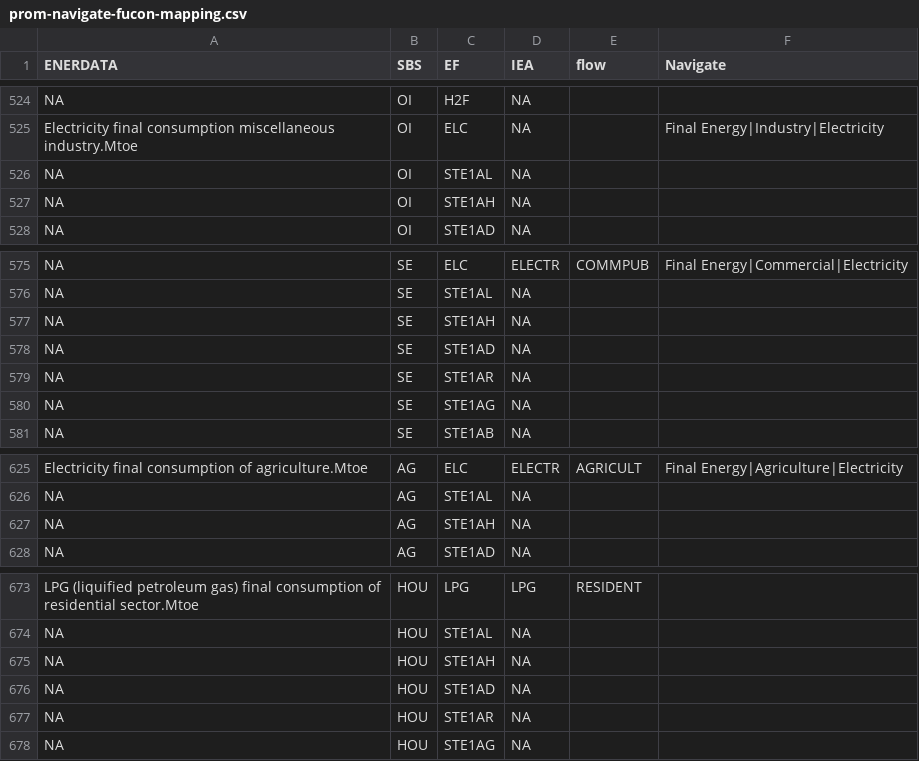
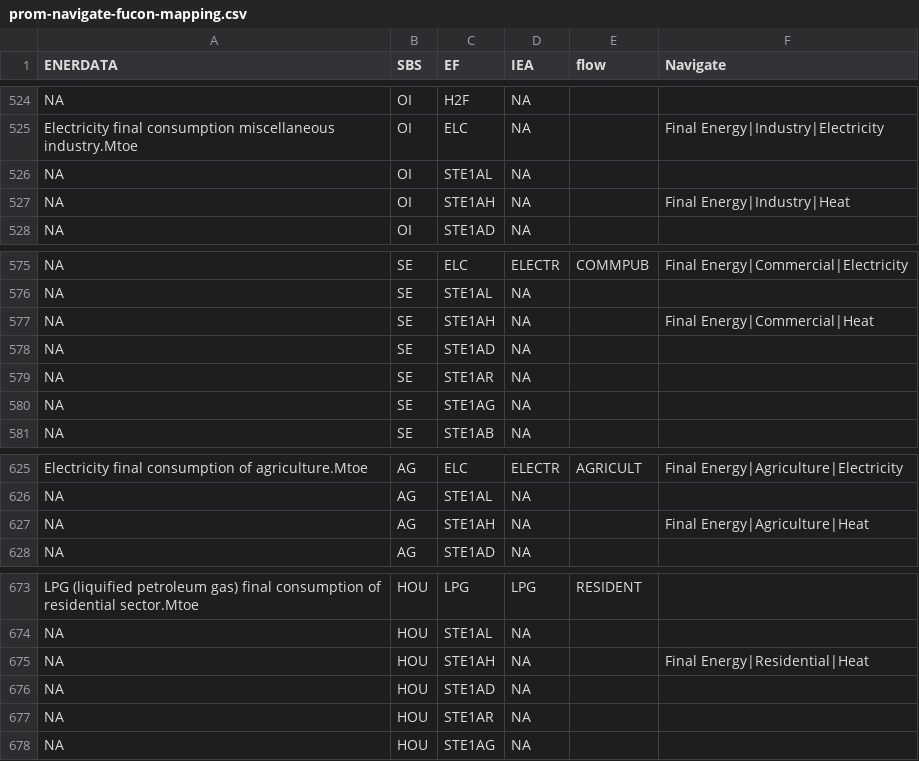
Before and after one commit to e3modelling/mrprom, a CSV file: inst/extdata/sectoral/prom-navigate-fucon-mapping.csv, drawn as a sheet; only a part is shown, gaps mark what is left out; the diff covers the shown part only.

Commit message:
add industry IEA IS to fullVALIDATION

```diff
--- a/inst/extdata/sectoral/prom-navigate-fucon-mapping.csv
+++ b/inst/extdata/sectoral/prom-navigate-fucon-mapping.csv
@@ -526,3 +526,3 @@ Electricity final consumption miscellaneous industry.Mtoe,OI,ELC,NA,,Final Energ
 NA,OI,STE1AL,NA,,
-NA,OI,STE1AH,NA,,
+NA,OI,STE1AH,NA,,Final Energy|Industry|Heat
 NA,OI,STE1AD,NA,,
@@ -576,3 +576,3 @@ NA,SE,ELC,ELECTR,COMMPUB,Final Energy|Commercial|Electricity
 NA,SE,STE1AL,NA,,
-NA,SE,STE1AH,NA,,
+NA,SE,STE1AH,NA,,Final Energy|Commercial|Heat
 NA,SE,STE1AD,NA,,
@@ -626,3 +626,3 @@ Electricity final consumption of agriculture.Mtoe,AG,ELC,ELECTR,AGRICULT,Final E
 NA,AG,STE1AL,NA,,
-NA,AG,STE1AH,NA,,
+NA,AG,STE1AH,NA,,Final Energy|Agriculture|Heat
 NA,AG,STE1AD,NA,,
@@ -674,3 +674,3 @@ LPG (liquified petroleum gas) final consumption of residential sector.Mtoe,HOU,L
 NA,HOU,STE1AL,NA,,
-NA,HOU,STE1AH,NA,,
+NA,HOU,STE1AH,NA,,Final Energy|Residential|Heat
 NA,HOU,STE1AD,NA,,
```
Also changed, not shown: 5 edited cells elsewhere in this file, inst/extdata/sectoral/Navigate-by-fuel.csv, 2 other files.
